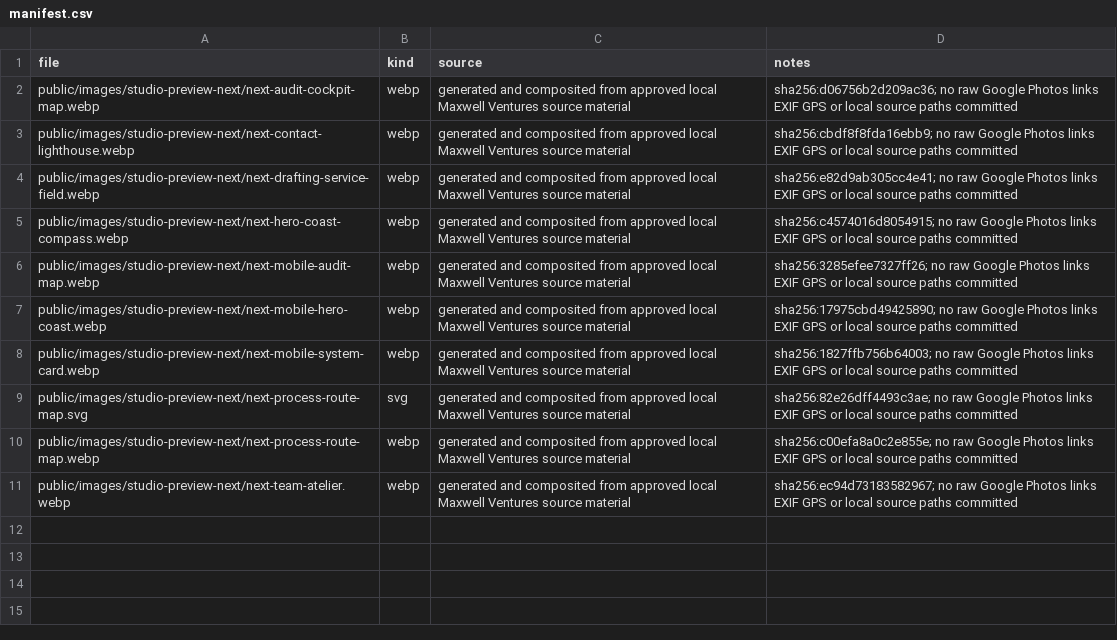
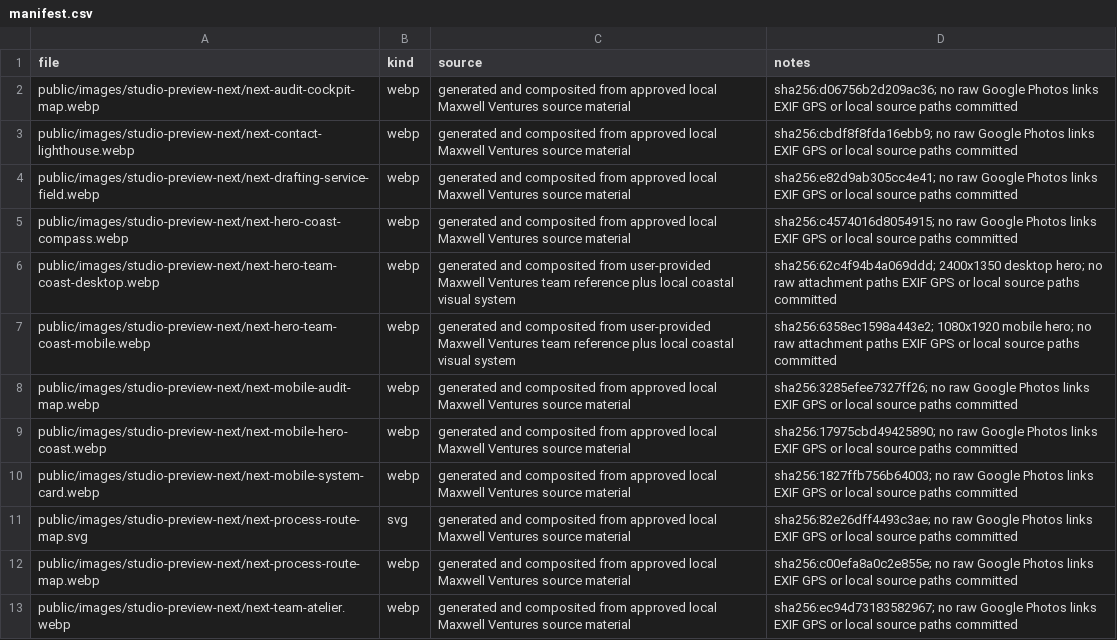
Before and after one commit to maxwellanth/maxwellventures.xyz, a CSV file: public/images/studio-preview-next/manifest.csv, drawn as a sheet.

Commit message:
Update preview hero with team coastline art

```diff
--- a/public/images/studio-preview-next/manifest.csv
+++ b/public/images/studio-preview-next/manifest.csv
@@ -5,2 +5,4 @@ public/images/studio-preview-next/next-drafting-service-field.webp,webp,generate
 public/images/studio-preview-next/next-hero-coast-compass.webp,webp,generated and composited from approved local Maxwell Ventures source material,sha256:c4574016d8054915; no raw Google Photos links EXIF GPS or local source paths committed
+public/images/studio-preview-next/next-hero-team-coast-desktop.webp,webp,generated and composited from user-provided Maxwell Ventures team reference plus local coastal visual system,sha256:62c4f94b4a069ddd; 2400x1350 desktop hero; no raw attachment paths EXIF GPS or local source paths committed
+public/images/studio-preview-next/next-hero-team-coast-mobile.webp,webp,generated and composited from user-provided Maxwell Ventures team reference plus local coastal visual system,sha256:6358ec1598a443e2; 1080x1920 mobile hero; no raw attachment paths EXIF GPS or local source paths committed
 public/images/studio-preview-next/next-mobile-audit-map.webp,webp,generated and composited from approved local Maxwell Ventures source material,sha256:3285efee7327ff26; no raw Google Photos links EXIF GPS or local source paths committed
```
Also changed, not shown: 8 other files.
